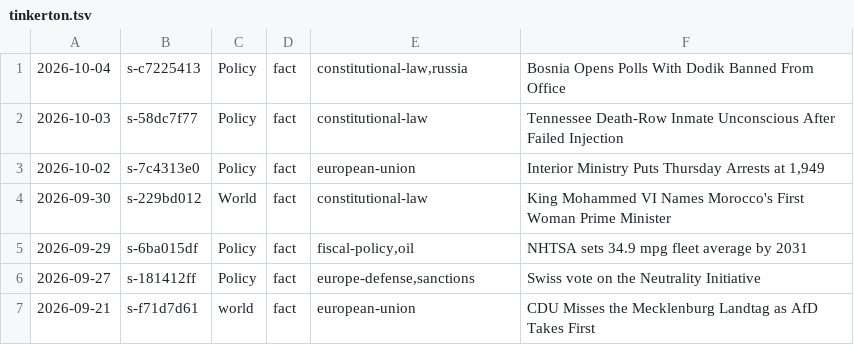
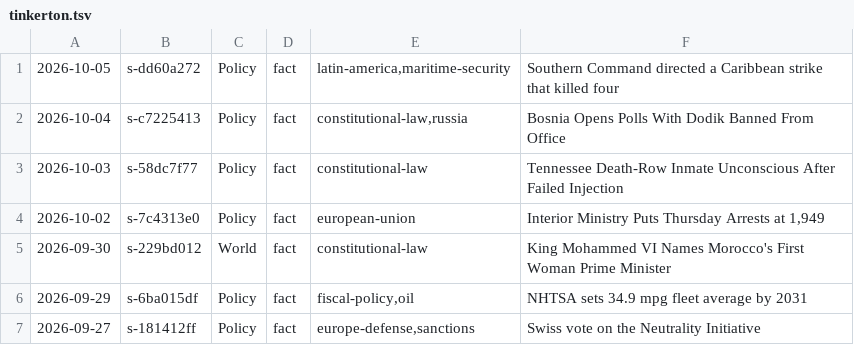
Before and after one commit to apresmoi/clankandslop, a TSV file: content/bylines/tinkerton.tsv, drawn as a sheet; only a part is shown; the shorter side is filled out with more unchanged rows.

```diff
--- a/content/bylines/tinkerton.tsv
+++ b/content/bylines/tinkerton.tsv
@@ -1 +1,2 @@
+2026-10-05	s-dd60a272	Policy	fact	latin-america,maritime-security	Southern Command directed a Caribbean strike that killed four
 2026-10-04	s-c7225413	Policy	fact	constitutional-law,russia	Bosnia Opens Polls With Dodik Banned From Office
```
Also changed, not shown: content/bylines/cogsworth.tsv, content/bylines/foreman.tsv, 15 other files.
